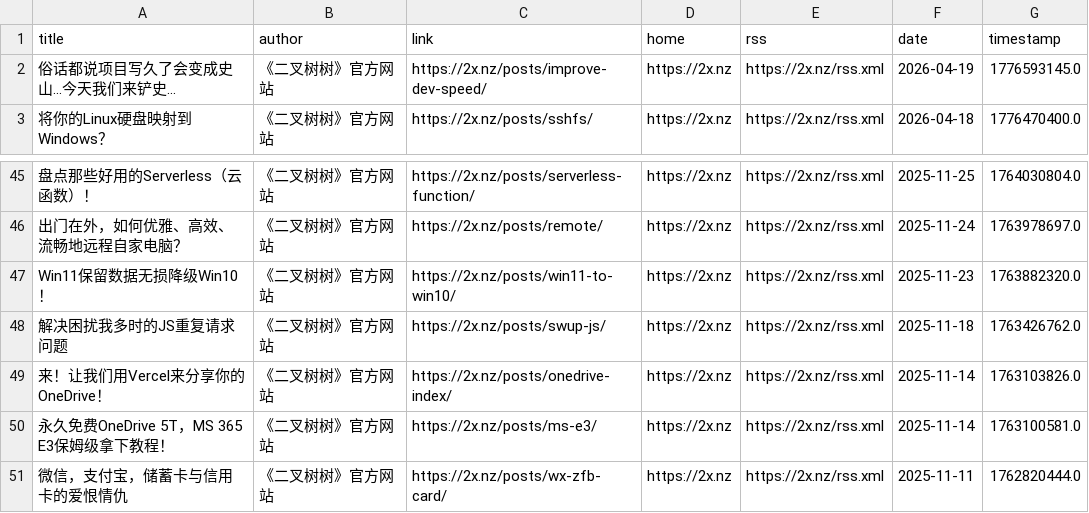
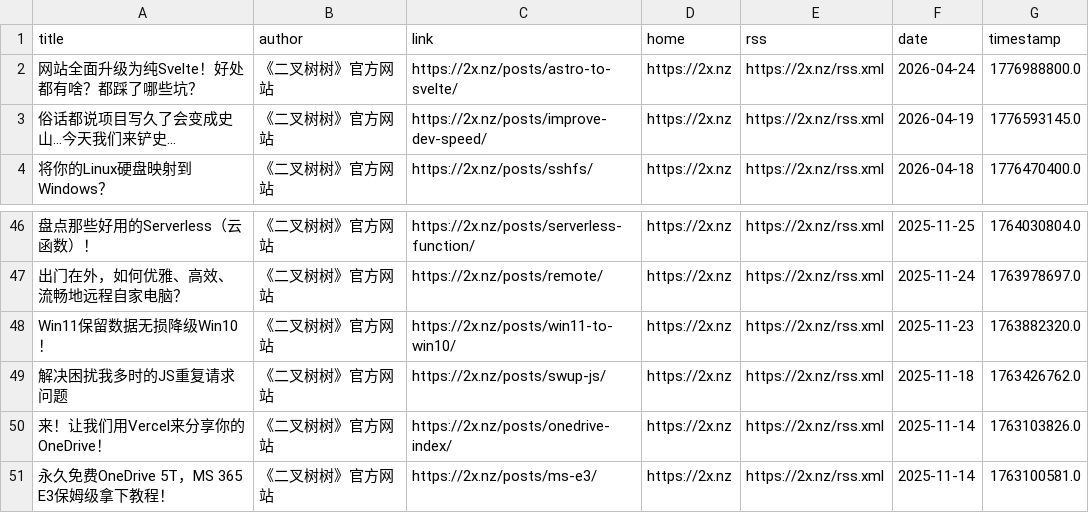
Before and after one commit to Kemeow0815/rssblog-source, a CSV file: source/ff7f4d18e1e556b9b6bf1b5adf9ab58f/1.csv, drawn as a sheet; only a part is shown, gaps mark what is left out.

```diff
--- a/source/ff7f4d18e1e556b9b6bf1b5adf9ab58f/1.csv
+++ b/source/ff7f4d18e1e556b9b6bf1b5adf9ab58f/1.csv
@@ -1,2 +1,3 @@
 title,author,link,home,rss,date,timestamp
+网站全面升级为纯Svelte！好处都有啥？都踩了哪些坑？,《二叉树树》官方网站,https://2x.nz/posts/astro-to-svelte/,https://2x.nz,https://2x.nz/rss.xml,2026-04-24,1776988800.0
 俗话都说项目写久了会变成史山...今天我们来铲史...,《二叉树树》官方网站,https://2x.nz/posts/improve-dev-speed/,https://2x.nz,https://2x.nz/rss.xml,2026-04-19,1776593145.0
@@ -50,2 +51 @@ Win11保留数据无损降级Win10！,《二叉树树》官方网站,https://2x.
 永久免费OneDrive 5T，MS 365 E3保姆级拿下教程！,《二叉树树》官方网站,https://2x.nz/posts/ms-e3/,https://2x.nz,https://2x.nz/rss.xml,2025-11-14,1763100581.0
-微信，支付宝，储蓄卡与信用卡的爱恨情仇,《二叉树树》官方网站,https://2x.nz/posts/wx-zfb-card/,https://2x.nz,https://2x.nz/rss.xml,2025-11-11,1762820444.0
```
Also changed, not shown: source/ff7f4d18e1e556b9b6bf1b5adf9ab58f/2.csv, source/ff7f4d18e1e556b9b6bf1b5adf9ab58f/3.csv, 5 other files.
